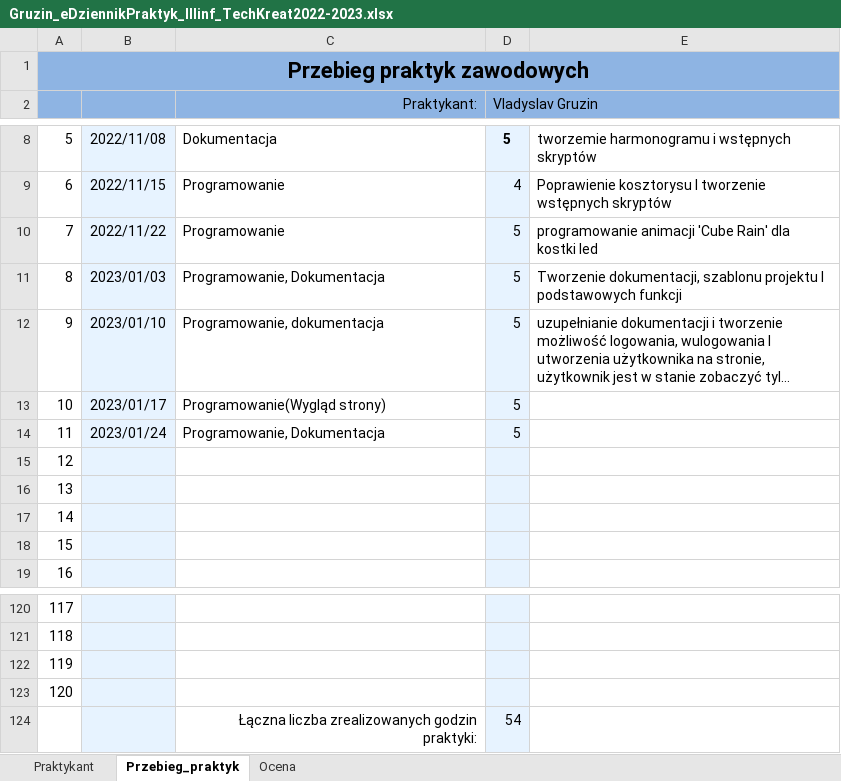
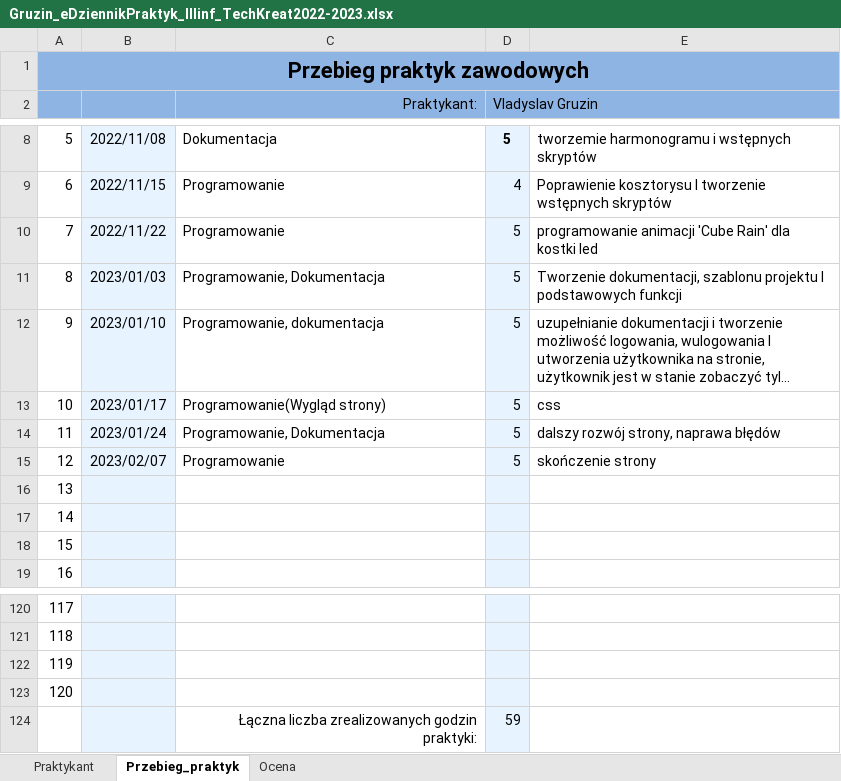
Before and after one commit to Vlad-stackover/TODO, an Excel workbook: Gruzin_eDziennikPraktyk_IIIinf_TechKreat2022-2023.xlsx, sheet Przebieg_praktyk, drawn as a sheet; only a part is shown, gaps mark what is left out; long unchanged cells end in …; values as stored, in another font and other column widths than the file's, no borders; the diff names each change by its address in the sheet, - before the commit and + after, or states it on an @@ line.

```diff
--- a/Gruzin_eDziennikPraktyk_IIIinf_TechKreat2022-2023.xlsx (sheet Przebieg_praktyk)
+++ b/Gruzin_eDziennikPraktyk_IIIinf_TechKreat2022-2023.xlsx (sheet Przebieg_praktyk)
-E13: (empty)
+E13: css
-E14: (empty)
+E14: dalszy rozwój strony, naprawa błędów
-B15: (empty)
+B15: 2023/02/07
-C15 (Praktykant:): (empty)
+C15 (Praktykant:): Programowanie
-D15 (Vladyslav Gruzin): (empty)
+D15 (Vladyslav Gruzin): 5
-E15: (empty)
+E15: skończenie strony
-D124 (Vladyslav Gruzin): 54
+D124 (Vladyslav Gruzin): 59
```
Also changed, not shown: 2 other files.
